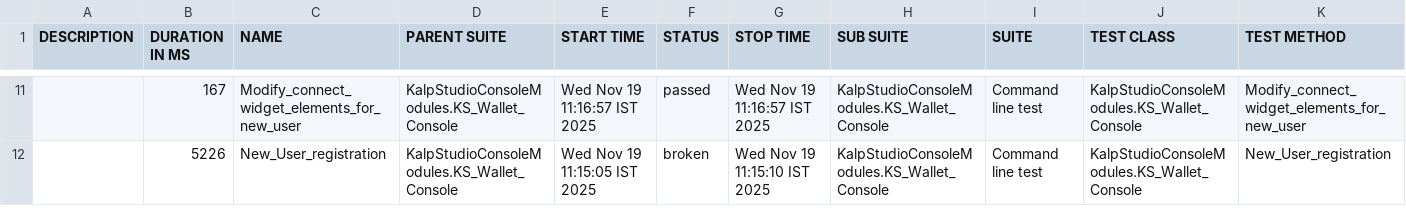
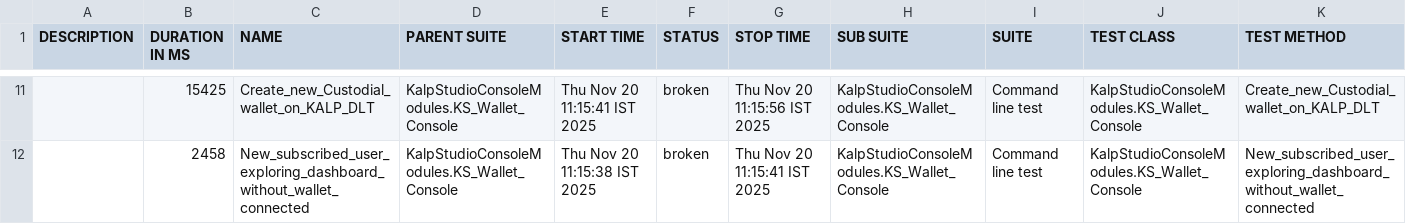
Before and after one commit to shahabp2e/Kalp-automation-allure-report, a CSV file: data/suites.csv, drawn as a sheet; only a part is shown, gaps mark what is left out; the diff covers the shown part only.

```diff
--- a/data/suites.csv
+++ b/data/suites.csv
@@ -11,2 +11,2 @@
-"","167","Modify_connect_widget_elements_for_new_user","KalpStudioConsoleModules.KS_Wallet_Console","Wed Nov 19 11:16:57 IST 2025","passed","Wed Nov 19 11:16:57 IST 2025","KalpStudioConsoleModules.KS_Wallet_Console","Command line test","KalpStudioConsoleModules.KS_Wallet_Console","Modify_connect_widget_elements_for_new_user"
-"","5226","New_User_registration","KalpStudioConsoleModules.KS_Wallet_Console","Wed Nov 19 11:15:05 IST 2025","broken","Wed Nov 19 11:15:10 IST 2025","KalpStudioConsoleModules.KS_Wallet_Console","Command line test","KalpStudioConsoleModules.KS_Wallet_Console","New_User_registration"
+"","15425","Create_new_Custodial_wallet_on_KALP_DLT","KalpStudioConsoleModules.KS_Wallet_Console","Thu Nov 20 11:15:41 IST 2025","broken","Thu Nov 20 11:15:56 IST 2025","KalpStudioConsoleModules.KS_Wallet_Console","Command line test","KalpStudioConsoleModules.KS_Wallet_Console","Create_new_Custodial_wallet_on_KALP_DLT"
+"","2458","New_subscribed_user_exploring_dashboard_without_wallet_connected","KalpStudioConsoleModules.KS_Wallet_Console","Thu Nov 20 11:15:38 IST 2025","broken","Thu Nov 20 11:15:41 IST 2025","KalpStudioConsoleModules.KS_Wallet_Console","Command line test","KalpStudioConsoleModules.KS_Wallet_Console","New_subscribed_user_exploring_dashboard_without_wallet_connected"
```
Also changed, not shown: 4 added rows, 4 removed rows and 21 edited cells elsewhere in this file, 37 other files.
